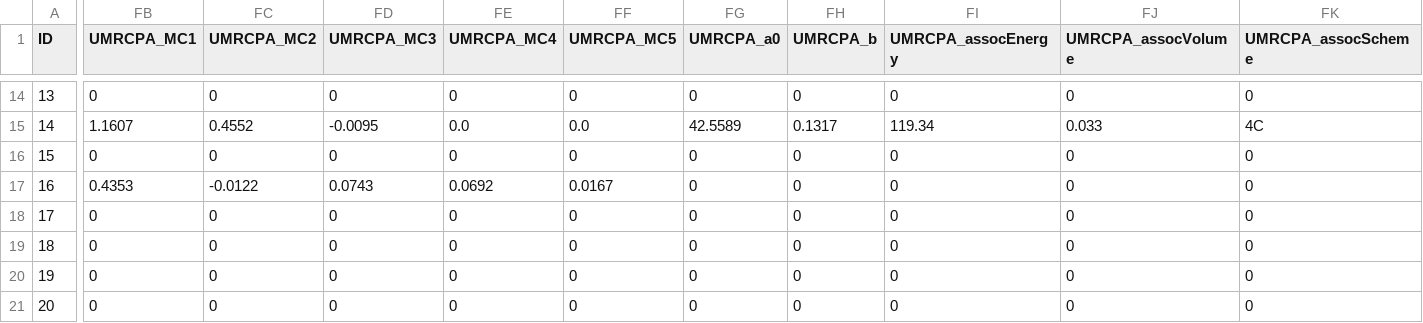
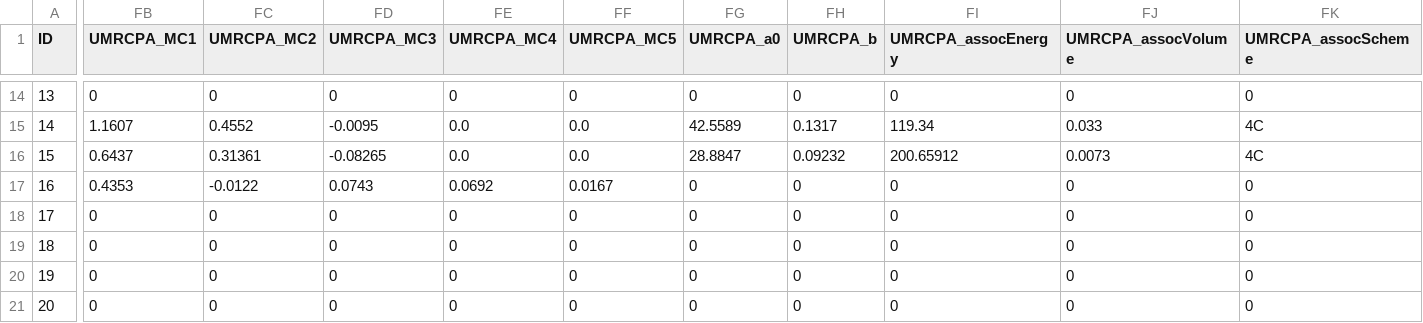
Before and after one commit to equinor/neqsim, a CSV file: src/main/resources/data/COMP.csv, drawn as a sheet; only a part is shown, gaps mark what is left out; the diff covers the shown part only; the diff names each change by its address in the sheet, - before the commit and + after, or states it on an @@ line.

```diff
--- a/src/main/resources/data/COMP.csv
+++ b/src/main/resources/data/COMP.csv
-FB16 (UMRCPA_MC1): 0
+FB16 (UMRCPA_MC1): 0.6437
-FC16 (UMRCPA_MC2): 0
+FC16 (UMRCPA_MC2): 0.31361
-FD16 (UMRCPA_MC3): 0
+FD16 (UMRCPA_MC3): -0.08265
-FE16 (UMRCPA_MC4): 0
+FE16 (UMRCPA_MC4): 0.0
-FF16 (UMRCPA_MC5): 0
+FF16 (UMRCPA_MC5): 0.0
-FG16 (UMRCPA_a0): 0
+FG16 (UMRCPA_a0): 28.8847
-FH16 (UMRCPA_b): 0
+FH16 (UMRCPA_b): 0.09232
-FI16 (UMRCPA_assocEnergy): 0
+FI16 (UMRCPA_assocEnergy): 200.65912
-FJ16 (UMRCPA_assocVolume): 0
+FJ16 (UMRCPA_assocVolume): 0.0073
-FK16 (UMRCPA_assocScheme): 0
+FK16 (UMRCPA_assocScheme): 4C
```
Also changed, not shown: 45 edited cells elsewhere in this file, 3 other files.
